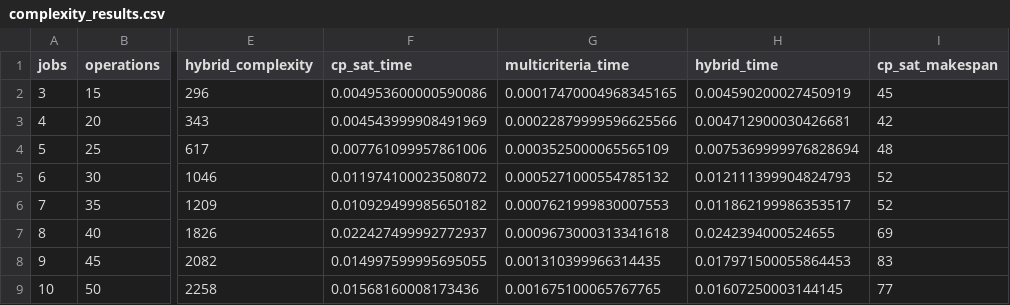
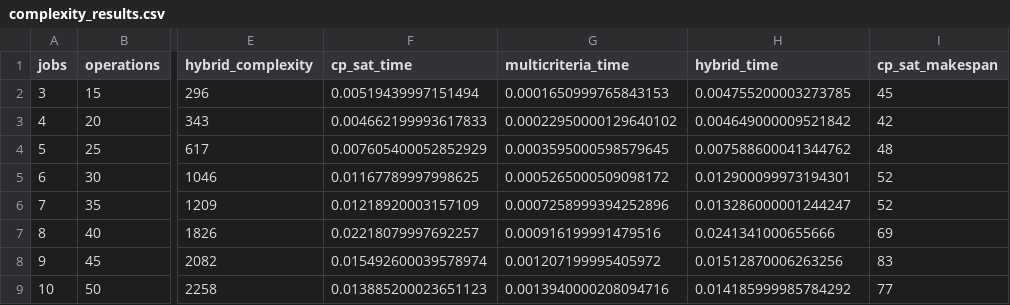
Before and after one commit to IvanBogus/erp_scheduling_dss, a CSV file: reports/tables/complexity_results.csv, drawn as a sheet; only a part is shown, gaps mark what is left out; the diff names each change by its address in the sheet, - before the commit and + after, or states it on an @@ line.

```diff
--- a/reports/tables/complexity_results.csv
+++ b/reports/tables/complexity_results.csv
-F2 (cp_sat_time): 0.004953600000590086
+F2 (cp_sat_time): 0.00519439997151494
-G2 (multicriteria_time): 0.00017470004968345165
+G2 (multicriteria_time): 0.0001650999765843153
-H2 (hybrid_time): 0.004590200027450919
+H2 (hybrid_time): 0.004755200003273785
-F3 (cp_sat_time): 0.004543999908491969
+F3 (cp_sat_time): 0.004662199993617833
-G3 (multicriteria_time): 0.00022879999596625566
+G3 (multicriteria_time): 0.00022950000129640102
-H3 (hybrid_time): 0.004712900030426681
+H3 (hybrid_time): 0.004649000009521842
-F4 (cp_sat_time): 0.007761099957861006
+F4 (cp_sat_time): 0.007605400052852929
-G4 (multicriteria_time): 0.0003525000065565109
+G4 (multicriteria_time): 0.0003595000598579645
-H4 (hybrid_time): 0.0075369999976828694
+H4 (hybrid_time): 0.007588600041344762
-F5 (cp_sat_time): 0.011974100023508072
+F5 (cp_sat_time): 0.01167789997998625
-G5 (multicriteria_time): 0.0005271000554785132
+G5 (multicriteria_time): 0.0005265000509098172
-H5 (hybrid_time): 0.012111399904824793
+H5 (hybrid_time): 0.012900099973194301
-F6 (cp_sat_time): 0.010929499985650182
+F6 (cp_sat_time): 0.01218920003157109
-G6 (multicriteria_time): 0.0007621999830007553
+G6 (multicriteria_time): 0.0007258999394252896
-H6 (hybrid_time): 0.011862199986353517
+H6 (hybrid_time): 0.013286000001244247
-F7 (cp_sat_time): 0.022427499992772937
+F7 (cp_sat_time): 0.02218079997692257
-G7 (multicriteria_time): 0.0009673000313341618
+G7 (multicriteria_time): 0.000916199991479516
-H7 (hybrid_time): 0.0242394000524655
+H7 (hybrid_time): 0.0241341000655666
-F8 (cp_sat_time): 0.014997599995695055
+F8 (cp_sat_time): 0.015492600039578974
-G8 (multicriteria_time): 0.001310399966314435
+G8 (multicriteria_time): 0.001207199995405972
-H8 (hybrid_time): 0.017971500055864453
+H8 (hybrid_time): 0.01512870006263256
-F9 (cp_sat_time): 0.01568160008173436
+F9 (cp_sat_time): 0.013885200023651123
-G9 (multicriteria_time): 0.001675100065767765
+G9 (multicriteria_time): 0.0013940000208094716
-H9 (hybrid_time): 0.01607250003144145
+H9 (hybrid_time): 0.014185999985784292
```
Also changed, not shown: 5 other files.
